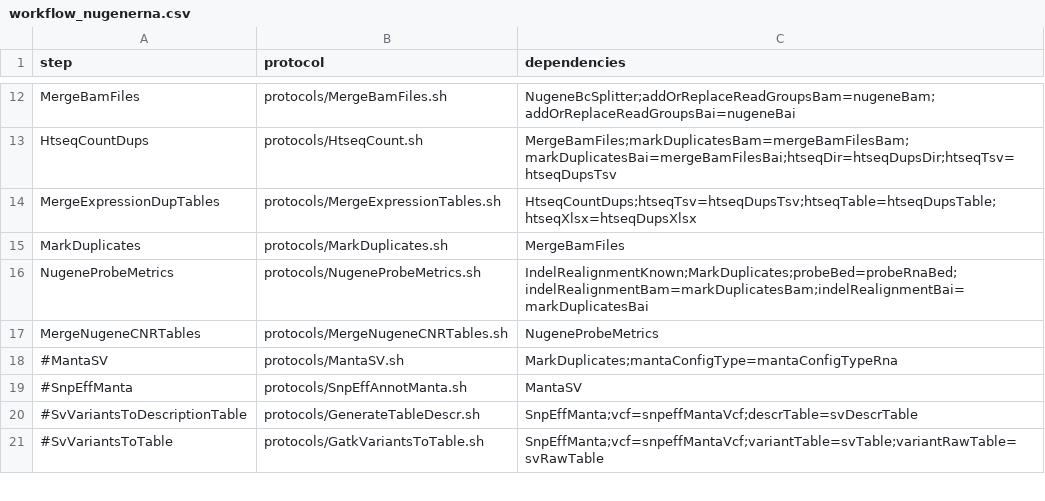
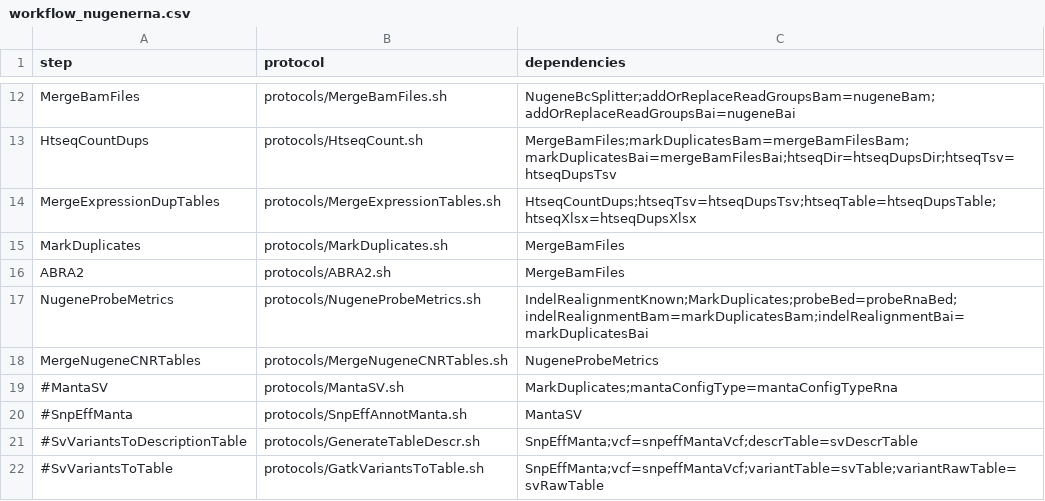
Before and after one commit to mmterpstra/molgenis-c5-TumorNormal, a CSV file: workflows/workflow_nugenerna.csv, drawn as a sheet; only a part is shown, gaps mark what is left out.

Commit message:
Easybuild env compatibility #2 and uncommitted nugenerna workflow

```diff
--- a/workflows/workflow_nugenerna.csv
+++ b/workflows/workflow_nugenerna.csv
@@ -15,2 +15,3 @@ MergeExpressionDupTables,protocols/MergeExpressionTables.sh,HtseqCountDups;htseq
 MarkDuplicates,protocols/MarkDuplicates.sh,MergeBamFiles
+ABRA2,protocols/ABRA2.sh,MergeBamFiles
 NugeneProbeMetrics,protocols/NugeneProbeMetrics.sh,IndelRealignmentKnown;MarkDuplicates;probeBed=probeRnaBed;indelRealignmentBam=markDuplicatesBam;indelRealignmentBai=markDuplicatesBai
```
Also changed, not shown: 3 other files.
